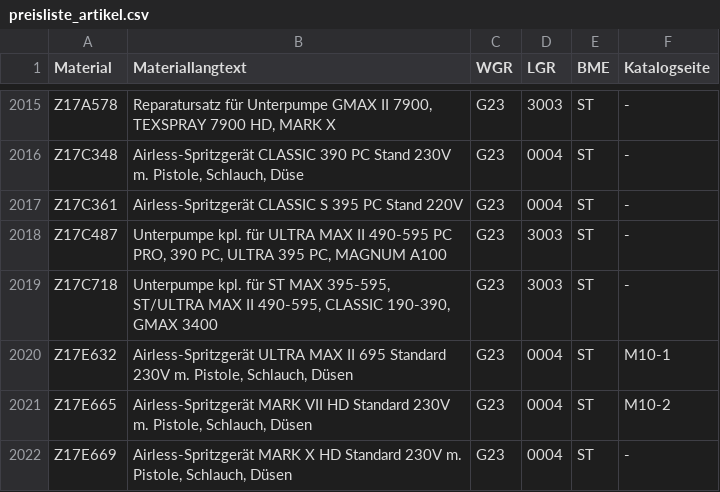
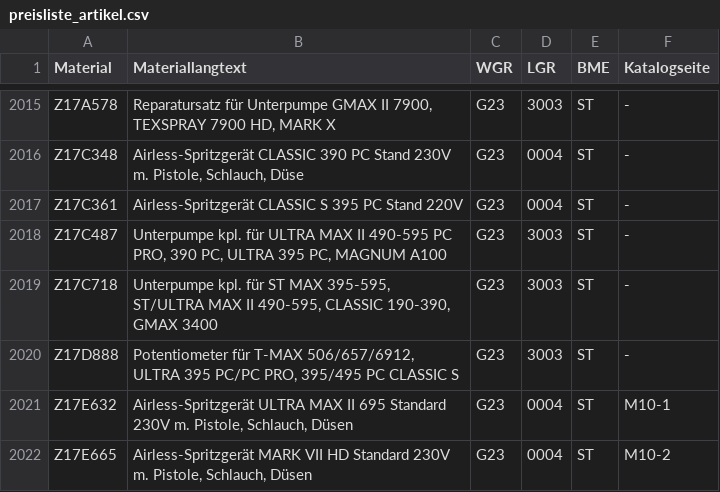
Before and after one commit to Beddy86/LorencicLable, a CSV file: data/preisliste_artikel.csv, drawn as a sheet; only a part is shown, gaps mark what is left out; the shorter side is filled out with more unchanged rows.

```diff
--- a/data/preisliste_artikel.csv
+++ b/data/preisliste_artikel.csv
@@ -2019,2 +2019,3 @@ Z17C487;Unterpumpe kpl. für ULTRA MAX II 490-595 PC PRO, 390 PC, ULTRA 395 PC,
 Z17C718;Unterpumpe kpl. für ST MAX 395-595, ST/ULTRA MAX II 490-595, CLASSIC 190-390, GMAX 3400;G23;3003;ST;-
+Z17D888;Potentiometer für T-MAX 506/657/6912, ULTRA 395 PC/PC PRO, 395/495 PC CLASSIC S;G23;3003;ST;-
 Z17E632;Airless-Spritzgerät ULTRA MAX II 695 Standard 230V m. Pistole, Schlauch, Düsen;G23;0004;ST;M10-1
```
Also changed, not shown: 1 other file.
